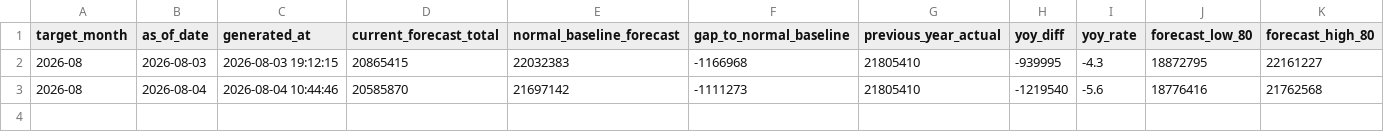
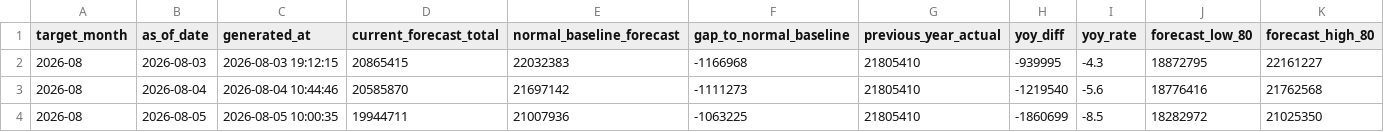
Before and after one commit to MDCJimu/mdc-forecast-viewer, a CSV file: data/2026_08/forecast_history.csv, drawn as a sheet; only a part is shown; rows hold the shown columns only; the diff names each change by its address in the sheet, - before the commit and + after, or states it on an @@ line.

```diff
--- a/data/2026_08/forecast_history.csv
+++ b/data/2026_08/forecast_history.csv
+row 4: 2026-08 | 2026-08-05 | 2026-08-05 10:00:35 | 19944711 | 21007936 | -1063225 | 21805410 | -1860699 | -8.5 | 18282972 | 21025350
```
Also changed, not shown: data/2026_08/forecast_v3_history.csv, data/history/monthly_actuals.csv, 11 other files.
